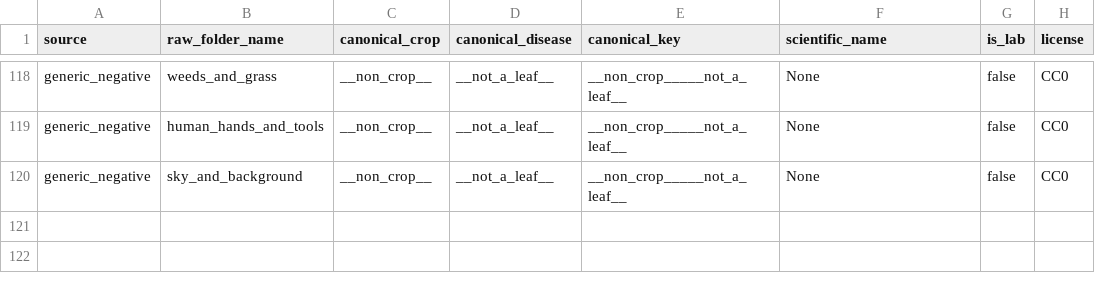
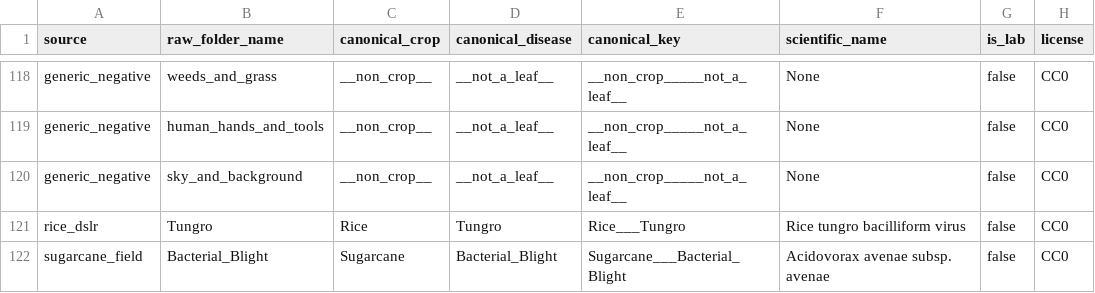
Before and after one commit to Mahakpal1/cropguard-ai, a CSV file: data/taxonomy.csv, drawn as a sheet; only a part is shown, gaps mark what is left out.

Commit message:
Train complete DINOv2 ViT-B/14 hierarchical model on Indian crop datasets with calibration and LODO evaluation

```diff
--- a/data/taxonomy.csv
+++ b/data/taxonomy.csv
@@ -120 +120,3 @@ generic_negative,human_hands_and_tools,__non_crop__,__not_a_leaf__,__non_crop___
 generic_negative,sky_and_background,__non_crop__,__not_a_leaf__,__non_crop_____not_a_leaf__,None,false,CC0
+rice_dslr,Tungro,Rice,Tungro,Rice___Tungro,Rice tungro bacilliform virus,false,CC0
+sugarcane_field,Bacterial_Blight,Sugarcane,Bacterial_Blight,Sugarcane___Bacterial_Blight,Acidovorax avenae subsp. avenae,false,CC0
```
Also changed, not shown: 12 other files.
